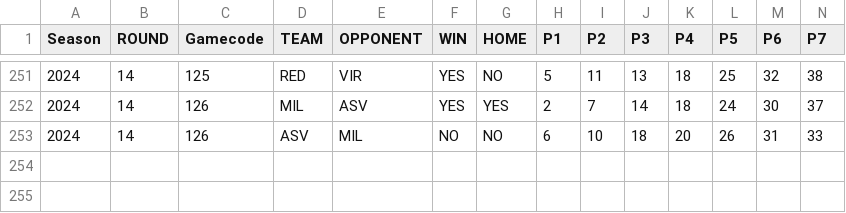
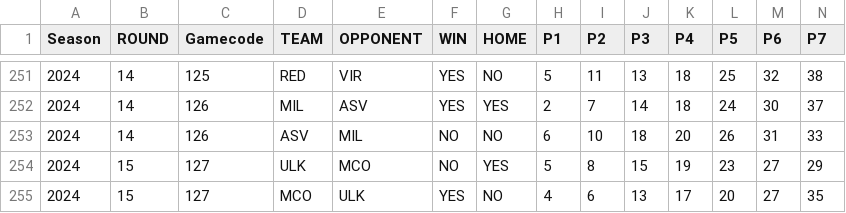
Before and after one commit to gpain1999/Euroleague_Eurocup_Analyses, a CSV file: datas/euroleague_evolscore_2024.csv, drawn as a sheet; only a part is shown, gaps mark what is left out; rows hold the shown columns only; the diff names each change by its address in the sheet, - before the commit and + after, or states it on an @@ line.

```diff
--- a/datas/euroleague_evolscore_2024.csv
+++ b/datas/euroleague_evolscore_2024.csv
+row 254: 2024 | 15 | 127 | ULK | MCO | NO | YES | 5 | 8 | 15 | 19 | 23 | 27 | 29
+row 255: 2024 | 15 | 127 | MCO | ULK | YES | NO | 4 | 6 | 13 | 17 | 20 | 27 | 35
```
Also changed, not shown: datas/euroleague_PER_2024_round.csv, datas/euroleague_five_evol_2024.csv, 7 other files.
